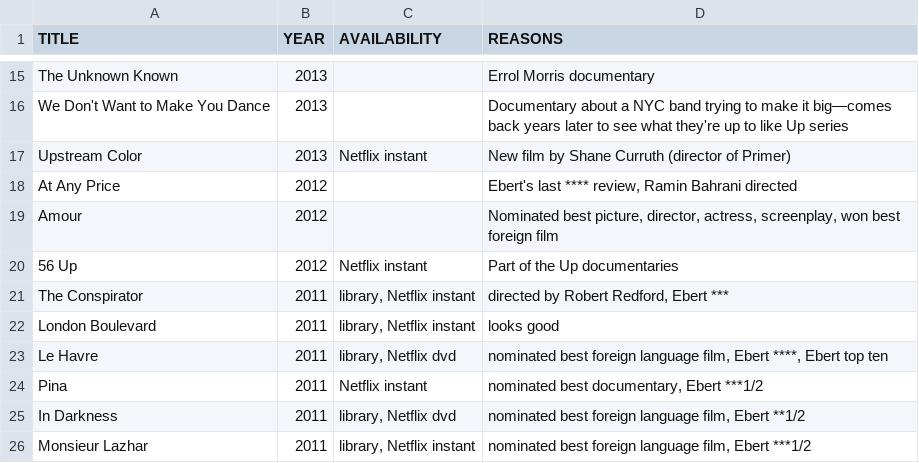
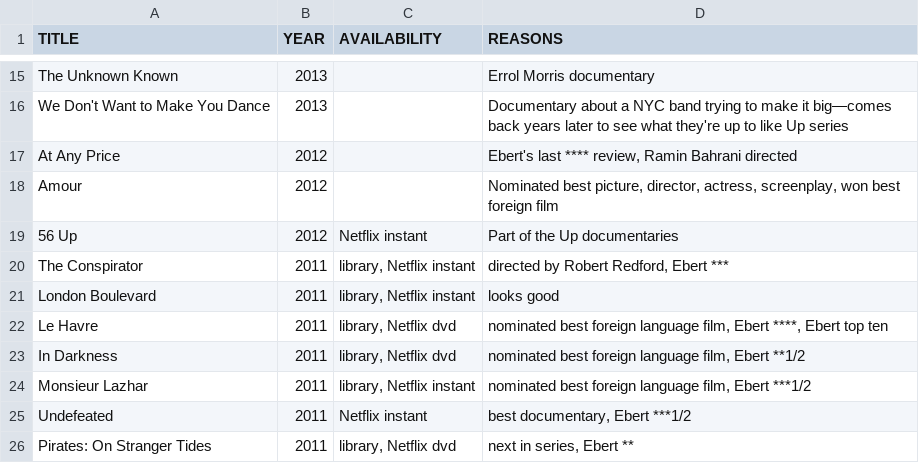
Before and after one commit to tgh/FiLTH, a CSV file: data/movies_to_see.csv, drawn as a sheet; only a part is shown, gaps mark what is left out; the shorter side is filled out with more unchanged rows.

Commit message:
Add 3 movies
* American Hustle
* Upstream Color
* Pina

```diff
--- a/data/movies_to_see.csv
+++ b/data/movies_to_see.csv
@@ -16,3 +16,2 @@
 "We Don't Want to Make You Dance",2013,,"Documentary about a NYC band trying to make it big—comes back years later to see what they're up to like Up series"
-"Upstream Color",2013,"Netflix instant","New film by Shane Curruth (director of Primer)"
 "At Any Price",2012,,"Ebert's last **** review, Ramin Bahrani directed"
@@ -23,3 +22,2 @@
 "Le Havre",2011,"library, Netflix dvd","nominated best foreign language film, Ebert ****, Ebert top ten"
-"Pina",2011,"Netflix instant","nominated best documentary, Ebert ***1/2"
 "In Darkness",2011,"library, Netflix dvd","nominated best foreign language film, Ebert **1/2"
```
Also changed, not shown: 7 other files.
